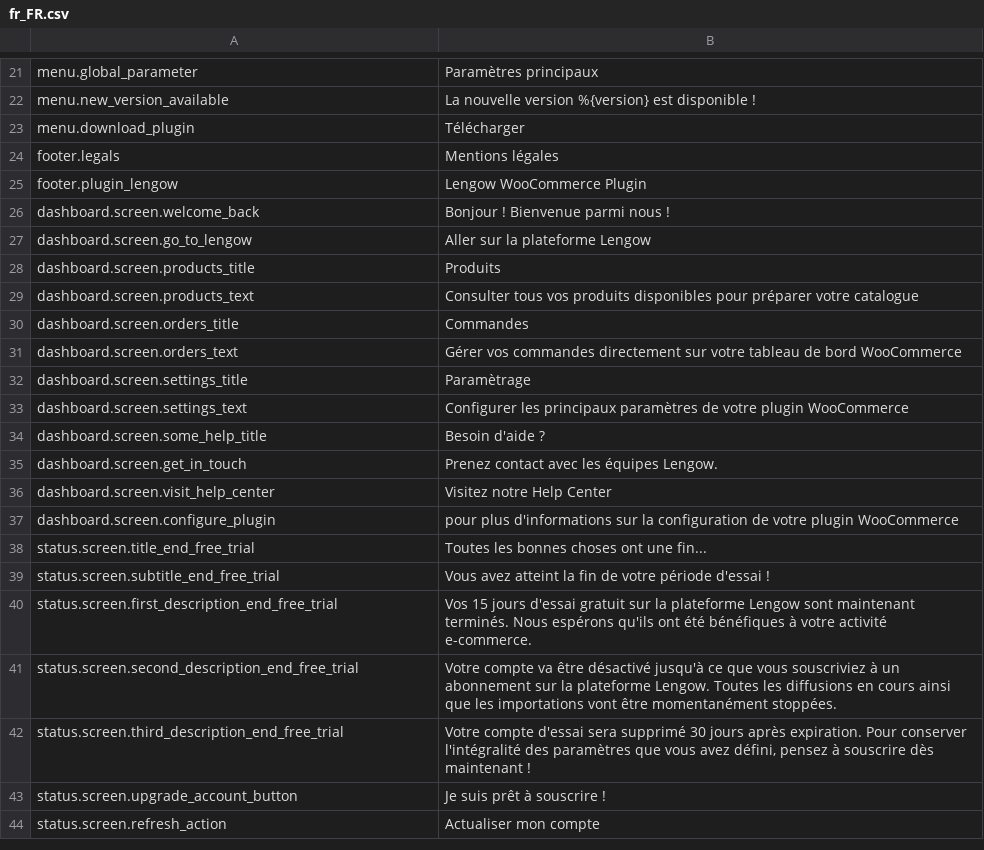
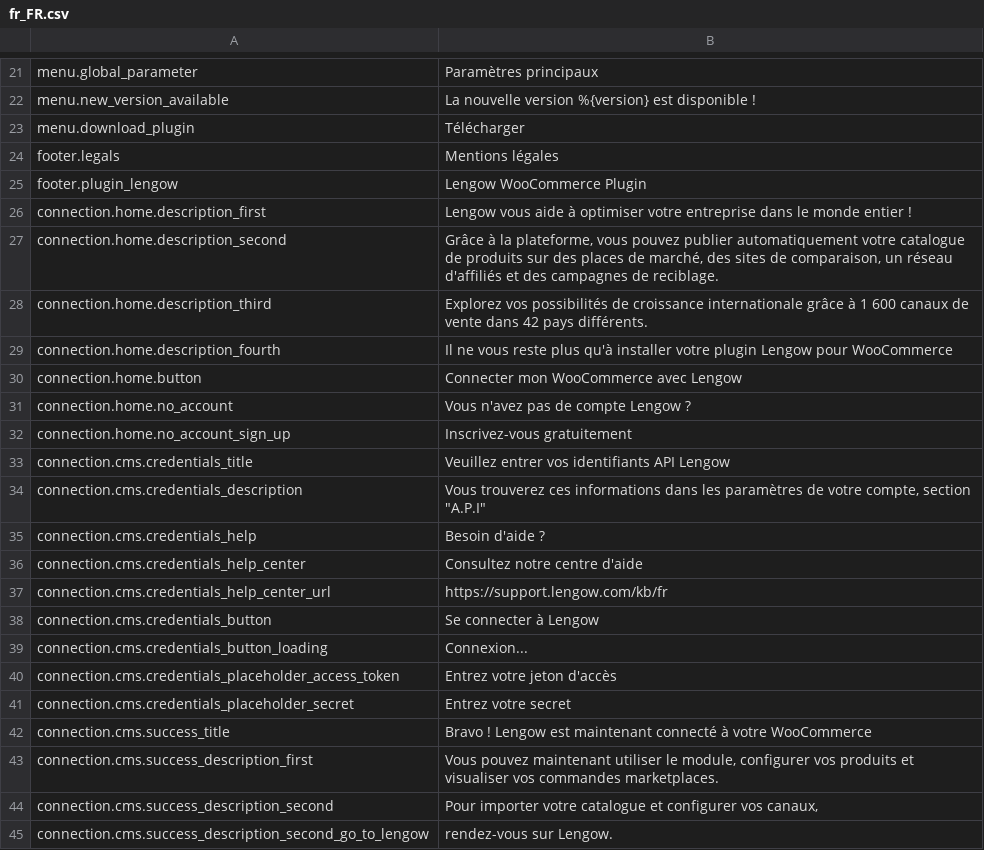
Before and after one commit to lengow/plugin-woocommerce, a CSV file: translations/fr_FR.csv, drawn as a sheet; only a part is shown, gaps mark what is left out; the shorter side is filled out with more unchanged rows; the diff covers the shown part only.

```diff
--- a/translations/fr_FR.csv
+++ b/translations/fr_FR.csv
@@ -25 +25,21 @@ footer.legals|Mentions légales
 footer.plugin_lengow|Lengow WooCommerce Plugin
+connection.home.description_first|Lengow vous aide à optimiser votre entreprise dans le monde entier !
+connection.home.description_second|Grâce à la plateforme, vous pouvez publier automatiquement votre catalogue de produits sur des places de marché, des sites de comparaison, un réseau d'affiliés et des campagnes de reciblage.
+connection.home.description_third|Explorez vos possibilités de croissance internationale grâce à 1 600 canaux de vente dans 42 pays différents.
+connection.home.description_fourth|Il ne vous reste plus qu'à installer votre plugin Lengow pour WooCommerce
+connection.home.button|Connecter mon WooCommerce avec Lengow
+connection.home.no_account|Vous n'avez pas de compte Lengow ?
+connection.home.no_account_sign_up|Inscrivez-vous gratuitement
+connection.cms.credentials_title|Veuillez entrer vos identifiants API Lengow
+connection.cms.credentials_description|Vous trouverez ces informations dans les paramètres de votre compte, section "A.P.I"
+connection.cms.credentials_help|Besoin d'aide ?
+connection.cms.credentials_help_center|Consultez notre centre d'aide
+connection.cms.credentials_help_center_url|https://support.lengow.com/kb/fr
+connection.cms.credentials_button|Se connecter à Lengow
+connection.cms.credentials_button_loading|Connexion...
+connection.cms.credentials_placeholder_access_token|Entrez votre jeton d'accès
+connection.cms.credentials_placeholder_secret|Entrez votre secret
+connection.cms.success_title|Bravo ! Lengow est maintenant connecté à votre WooCommerce
+connection.cms.success_description_first|Vous pouvez maintenant utiliser le module, configurer vos produits et visualiser vos commandes marketplaces.
+connection.cms.success_description_second|Pour importer votre catalogue et configurer vos canaux,
+connection.cms.success_description_second_go_to_lengow|rendez-vous sur Lengow.
```
Also changed, not shown: 28 added rows and 6 edited cells elsewhere in this file, toolbox/checkmd5.csv, translations/en_GB.csv, 36 other files.
